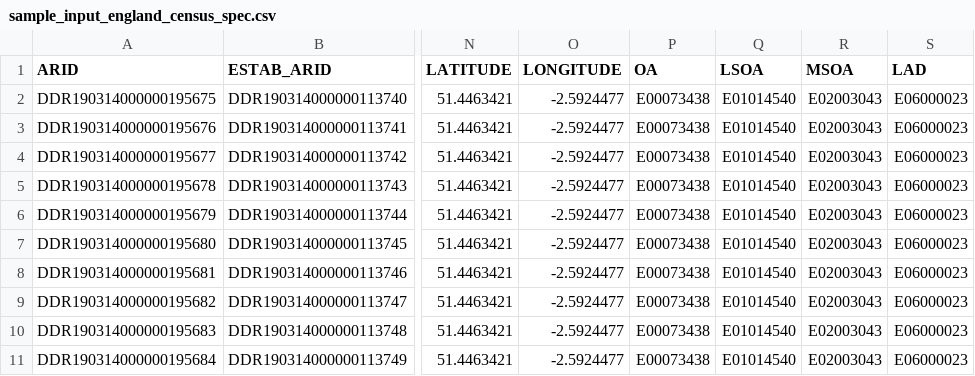
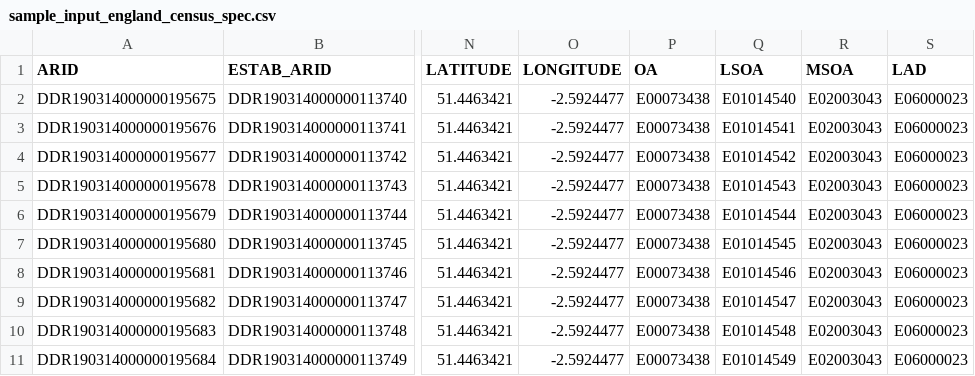
Before and after one commit to ONSdigital/census-rm-acceptance-tests, a CSV file: resources/sample_files/sample_input_england_census_spec.csv, drawn as a sheet; only a part is shown, gaps mark what is left out; the diff names each change by its address in the sheet, - before the commit and + after, or states it on an @@ line.

```diff
--- a/resources/sample_files/sample_input_england_census_spec.csv
+++ b/resources/sample_files/sample_input_england_census_spec.csv
-Q3 (LSOA): E01014540
+Q3 (LSOA): E01014541
-Q4 (LSOA): E01014540
+Q4 (LSOA): E01014542
-Q5 (LSOA): E01014540
+Q5 (LSOA): E01014543
-Q6 (LSOA): E01014540
+Q6 (LSOA): E01014544
-Q7 (LSOA): E01014540
+Q7 (LSOA): E01014545
-Q8 (LSOA): E01014540
+Q8 (LSOA): E01014546
-Q9 (LSOA): E01014540
+Q9 (LSOA): E01014547
-Q10 (LSOA): E01014540
+Q10 (LSOA): E01014548
-Q11 (LSOA): E01014540
+Q11 (LSOA): E01014549
```
Also changed, not shown: 3 other files.
